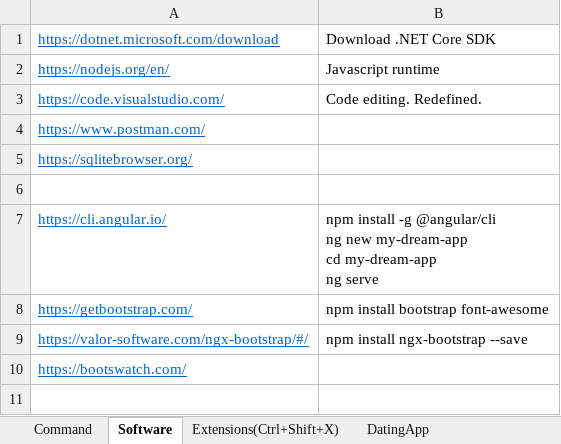
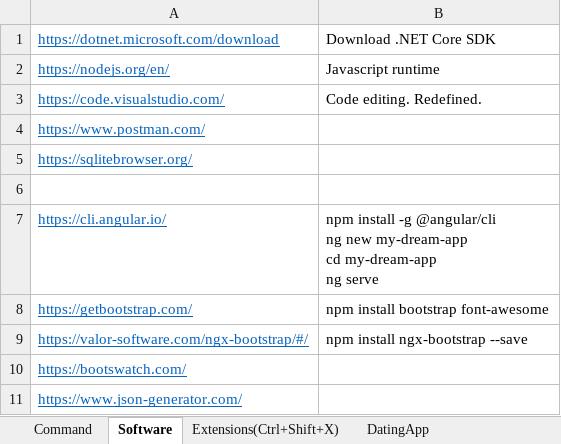
Before and after one commit to WTOPM/DatingApp.API, an Excel workbook: Commands.xlsx, sheet Software, drawn as a sheet; values as stored, in another font and other column widths than the file's, no borders; the diff names each change by its address in the sheet, - before the commit and + after, or states it on an @@ line.

```diff
--- a/Commands.xlsx (sheet Software)
+++ b/Commands.xlsx (sheet Software)
+row 11: https://www.json-generator.com/
```
Also changed, not shown: 22 other files.
